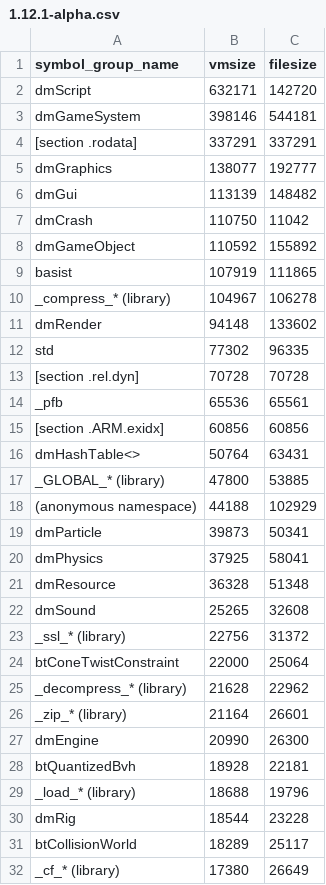
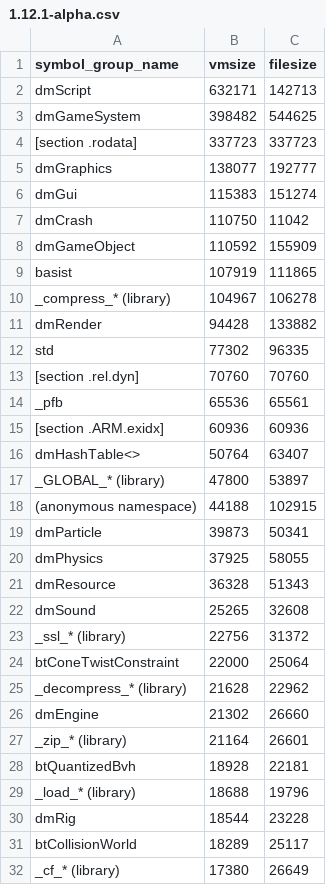
Before and after one commit to defold/build-size, a CSV file: size-analyzer/armv7-android/1.12.1-alpha.csv, drawn as a sheet; only a part is shown; the diff covers the shown part only.

```diff
--- a/size-analyzer/armv7-android/1.12.1-alpha.csv
+++ b/size-analyzer/armv7-android/1.12.1-alpha.csv
@@ -1,22 +1,22 @@
 symbol_group_name,vmsize,filesize
-dmScript,632171,142720
-dmGameSystem,398146,544181
-[section .rodata],337291,337291
+dmScript,632171,142713
+dmGameSystem,398482,544625
+[section .rodata],337723,337723
 dmGraphics,138077,192777
-dmGui,113139,148482
+dmGui,115383,151274
 dmCrash,110750,11042
-dmGameObject,110592,155892
+dmGameObject,110592,155909
 basist,107919,111865
 _compress_* (library),104967,106278
-dmRender,94148,133602
+dmRender,94428,133882
 std,77302,96335
-[section .rel.dyn],70728,70728
+[section .rel.dyn],70760,70760
 _pfb,65536,65561
-[section .ARM.exidx],60856,60856
-dmHashTable<>,50764,63431
-_GLOBAL_* (library),47800,53885
-(anonymous namespace),44188,102929
+[section .ARM.exidx],60936,60936
+dmHashTable<>,50764,63407
+_GLOBAL_* (library),47800,53897
+(anonymous namespace),44188,102915
 dmParticle,39873,50341
-dmPhysics,37925,58041
-dmResource,36328,51348
+dmPhysics,37925,58055
+dmResource,36328,51343
 dmSound,25265,32608
@@ -25,4 +25,4 @@ btConeTwistConstraint,22000,25064
 _decompress_* (library),21628,22962
+dmEngine,21302,26660
 _zip_* (library),21164,26601
-dmEngine,20990,26300
 btQuantizedBvh,18928,22181
```
Also changed, not shown: 8 added rows, 6 removed rows and 20 edited cells elsewhere in this file, size-analyzer/arm64-android/1.12.1-alpha.csv, size-analyzer/editor-arm64-macos/1.12.1-alpha.csv, 27 other files.
